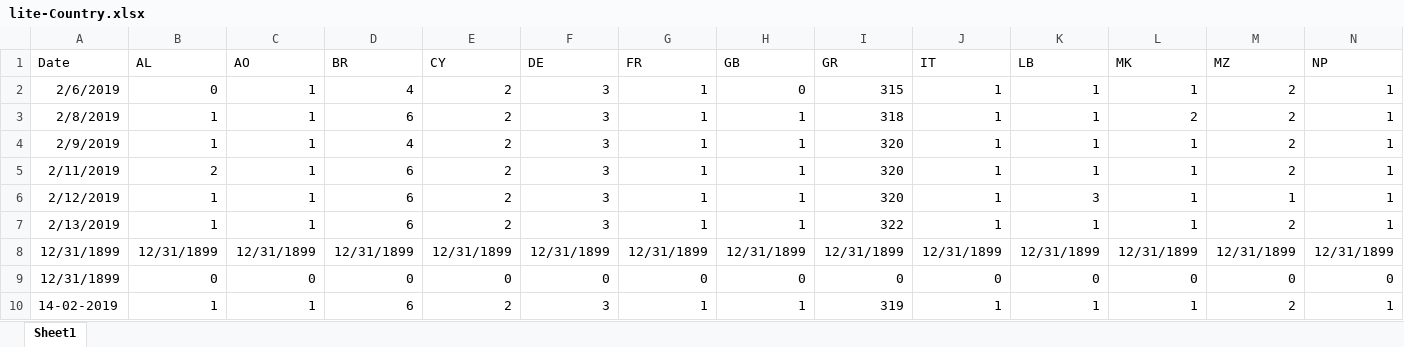
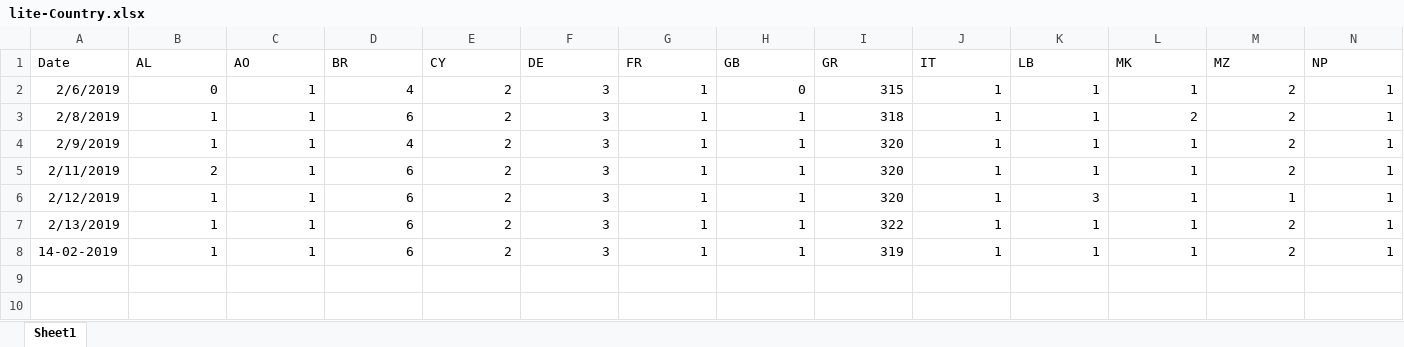
Before and after one commit to gioandreou/thesis-auth, an Excel workbook: excels/lite/lite-Country.xlsx, sheet Sheet1, drawn as a sheet; only a part is shown; values as stored, in another font and other column widths than the file's, no borders; rows hold the shown columns only; the diff names each change by its address in the sheet, - before the commit and + after, or states it on an @@ line.

```diff
--- a/excels/lite/lite-Country.xlsx (sheet Sheet1)
+++ b/excels/lite/lite-Country.xlsx (sheet Sheet1)
-row 8: 12/31/1899 | 12/31/1899 | 12/31/1899 | 12/31/1899 | 12/31/1899 | 12/31/1899 | 12/31/1899 | 12/31/1899 | 12/31/1899 | 12/31/1899 | 12/31/1899 | 12/31/1899 | 12/31/1899 | 12/31/1899
-row 9: 12/31/1899 | 0 | 0 | 0 | 0 | 0 | 0 | 0 | 0 | 0 | 0 | 0 | 0 | 0
```
Also changed, not shown: 3 other files.
